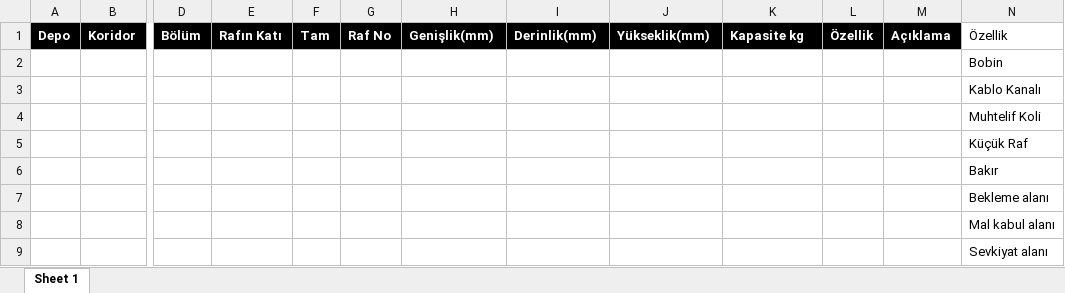
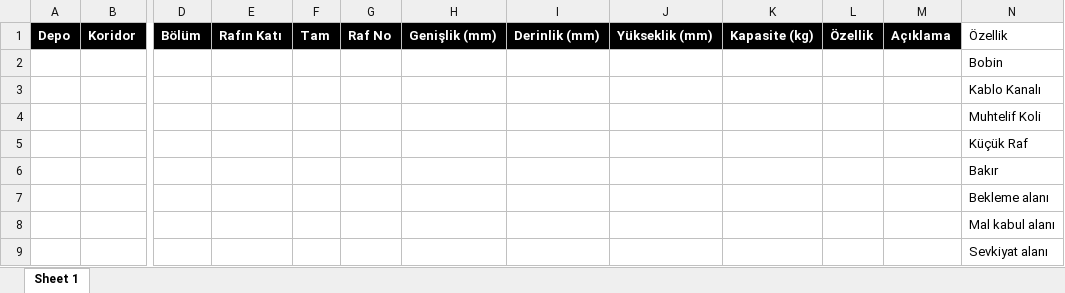
Before and after one commit to sekmenhuseyin/Birikim.WMS, an Excel workbook: Wms12m.Presentation/Content/KatSablon.xlsx, sheet Sheet 1, drawn as a sheet; only a part is shown, gaps mark what is left out; values as stored, in another font and other column widths than the file's, no borders; table styles not drawn; the diff names each change by its address in the sheet, - before the commit and + after, or states it on an @@ line.

```diff
--- a/Wms12m.Presentation/Content/KatSablon.xlsx (sheet Sheet 1)
+++ b/Wms12m.Presentation/Content/KatSablon.xlsx (sheet Sheet 1)
-H1: Genişlik(mm)
+H1: Genişlik (mm)
-I1: Derinlik(mm)
+I1: Derinlik (mm)
-J1: Yükseklik(mm)
+J1: Yükseklik (mm)
-K1: Kapasite kg
+K1: Kapasite (kg)
```
Also changed, not shown: 1 other file.
